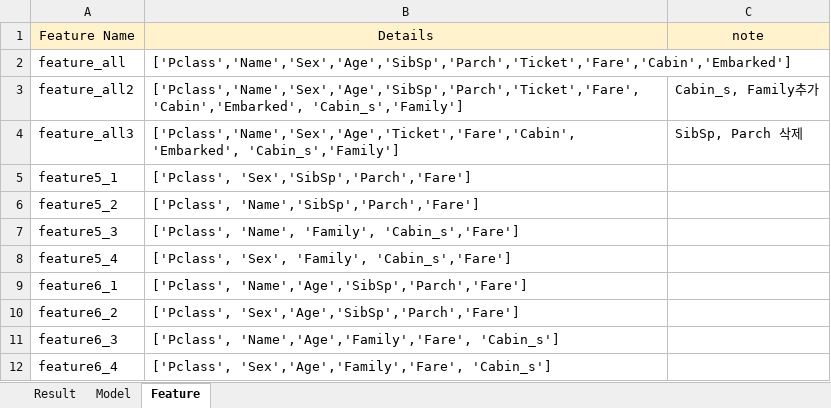
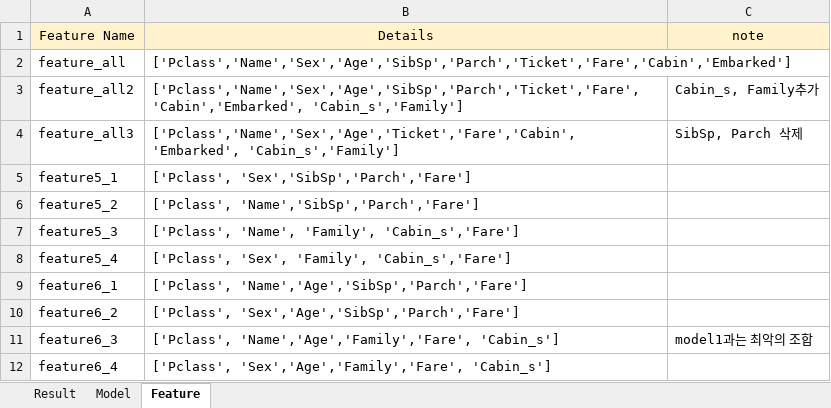
Before and after one commit to Abdumaleek/Kaggle-Titanic, an Excel workbook: Titanic_DL/Titanic_DL_result.xlsx, sheet Feature, drawn as a sheet; values as stored, in another font and other column widths than the file's, no borders; the diff names each change by its address in the sheet, - before the commit and + after, or states it on an @@ line.

```diff
--- a/Titanic_DL/Titanic_DL_result.xlsx (sheet Feature)
+++ b/Titanic_DL/Titanic_DL_result.xlsx (sheet Feature)
-C11 (note): (empty)
+C11 (note): model1과는 최악의 조합
```
Also changed, not shown: sheet Result.
